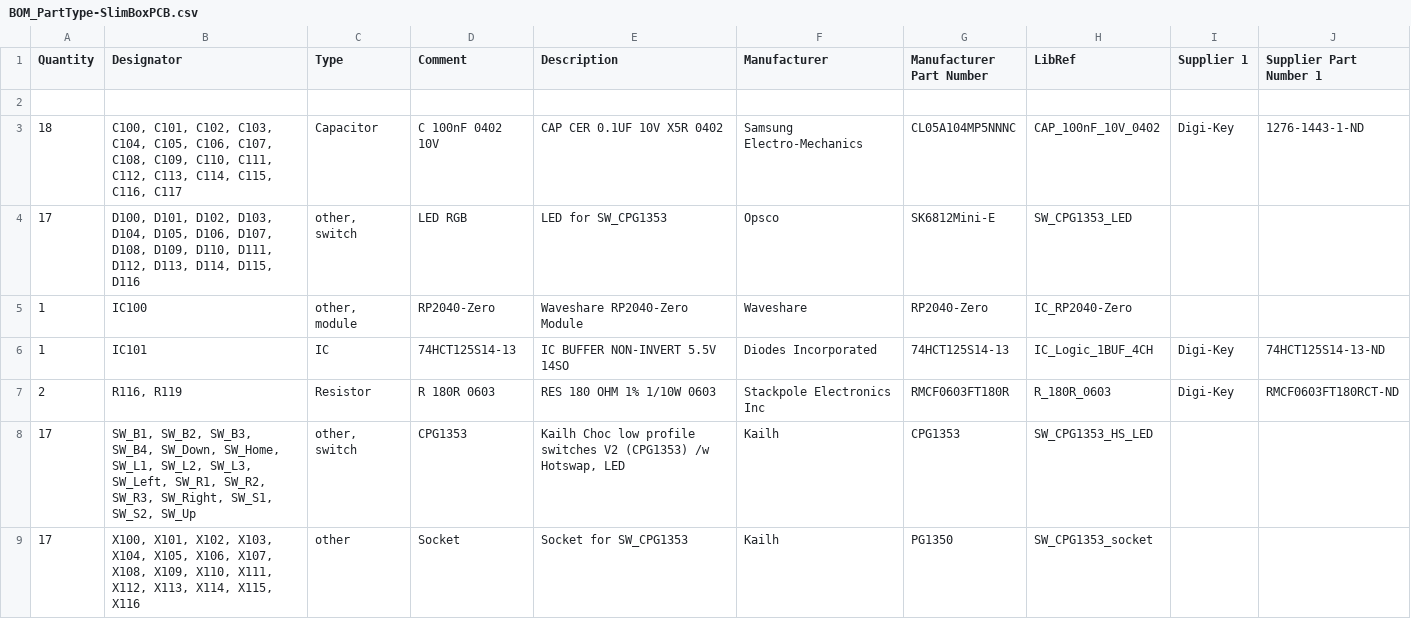
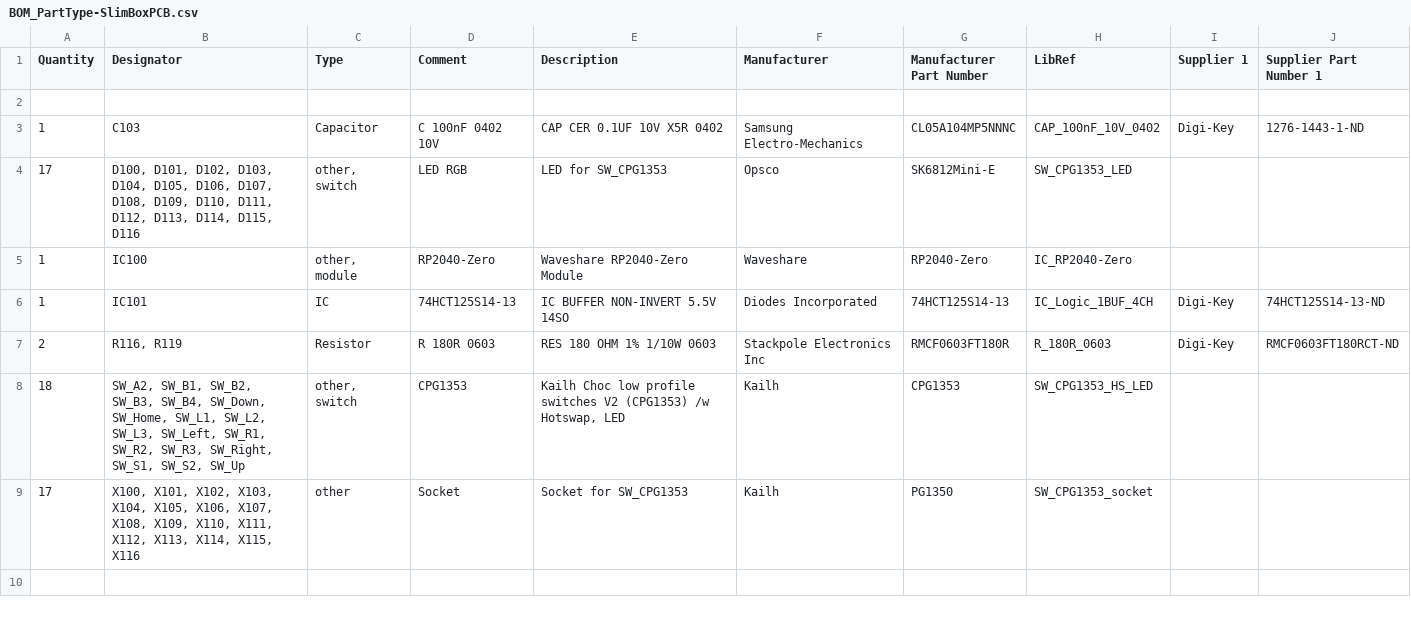
Before and after one commit to mariuste/SlimBoxPCB, a CSV file: hw/CAD/SlimBoxPCB/Default Configuration/Outputs/BOM/BOM_PartType-SlimBoxPCB.csv, drawn as a sheet.

```diff
--- a/hw/CAD/SlimBoxPCB/Default Configuration/Outputs/BOM/BOM_PartType-SlimBoxPCB.csv
+++ b/hw/CAD/SlimBoxPCB/Default Configuration/Outputs/BOM/BOM_PartType-SlimBoxPCB.csv
@@ -2,3 +2,3 @@ Quantity,Designator,Type,Comment,Description,Manufacturer,Manufacturer Part Numb
 
-"18","C100, C101, C102, C103, C104, C105, C106, C107, C108, C109, C110, C111, C112, C113, C114, C115, C116, C117","Capacitor","C 100nF 0402 10V","CAP CER 0.1UF 10V X5R 0402","Samsung Electro-Mechanics","CL05A104MP5NNNC","CAP_100nF_10V_0402","Digi-Key","1276-1443-1-ND"
+"1","C103","Capacitor","C 100nF 0402 10V","CAP CER 0.1UF 10V X5R 0402","Samsung Electro-Mechanics","CL05A104MP5NNNC","CAP_100nF_10V_0402","Digi-Key","1276-1443-1-ND"
 "17","D100, D101, D102, D103, D104, D105, D106, D107, D108, D109, D110, D111, D112, D113, D114, D115, D116","other, switch","LED RGB","LED for SW_CPG1353","Opsco","SK6812Mini-E","SW_CPG1353_LED","",""
@@ -7,3 +7,3 @@ Quantity,Designator,Type,Comment,Description,Manufacturer,Manufacturer Part Numb
 "2","R116, R119","Resistor","R 180R 0603","RES 180 OHM 1% 1/10W 0603","Stackpole Electronics Inc","RMCF0603FT180R","R_180R_0603","Digi-Key","RMCF0603FT180RCT-ND"
-"17","SW_B1, SW_B2, SW_B3, SW_B4, SW_Down, SW_Home, SW_L1, SW_L2, SW_L3, SW_Left, SW_R1, SW_R2, SW_R3, SW_Right, SW_S1, SW_S2, SW_Up","other, switch","CPG1353","Kailh Choc low profile switches V2 (CPG1353) /w Hotswap, LED","Kailh","CPG1353","SW_CPG1353_HS_LED","",""
+"18","SW_A2, SW_B1, SW_B2, SW_B3, SW_B4, SW_Down, SW_Home, SW_L1, SW_L2, SW_L3, SW_Left, SW_R1, SW_R2, SW_R3, SW_Right, SW_S1, SW_S2, SW_Up","other, switch","CPG1353","Kailh Choc low profile switches V2 (CPG1353) /w Hotswap, LED","Kailh","CPG1353","SW_CPG1353_HS_LED","",""
 "17","X100, X101, X102, X103, X104, X105, X106, X107, X108, X109, X110, X111, X112, X113, X114, X115, X116","other","Socket","Socket for SW_CPG1353","Kailh","PG1350","SW_CPG1353_socket","",""
```
Also changed, not shown: 22 other files.
